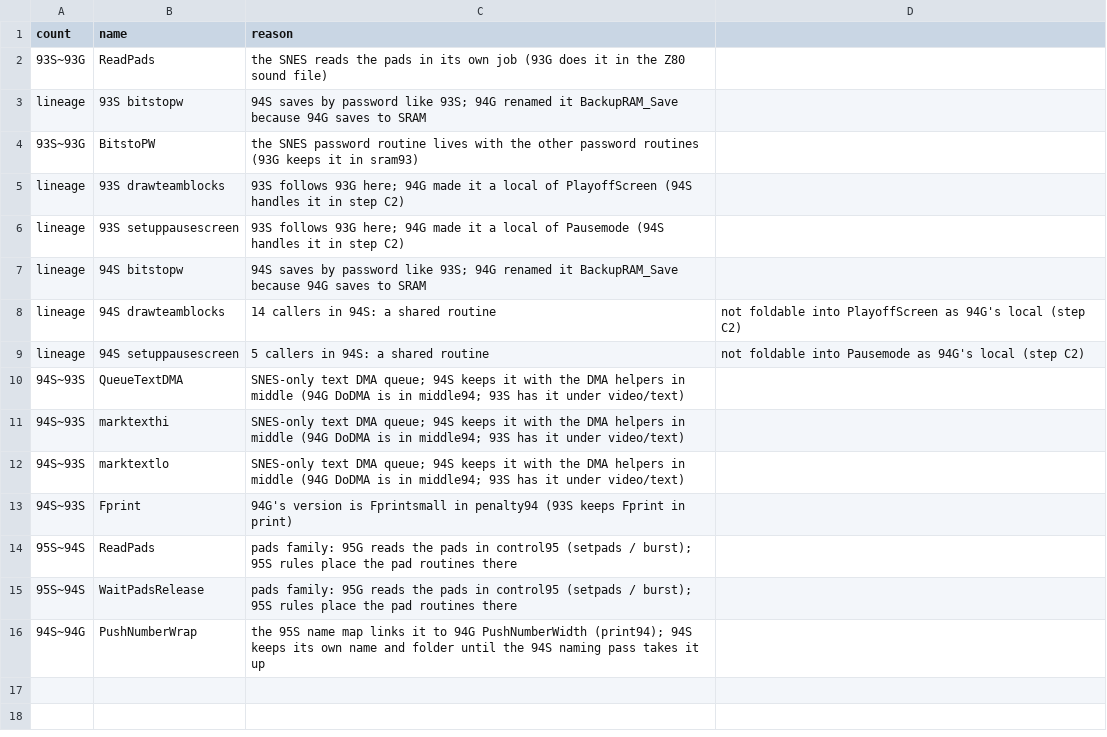
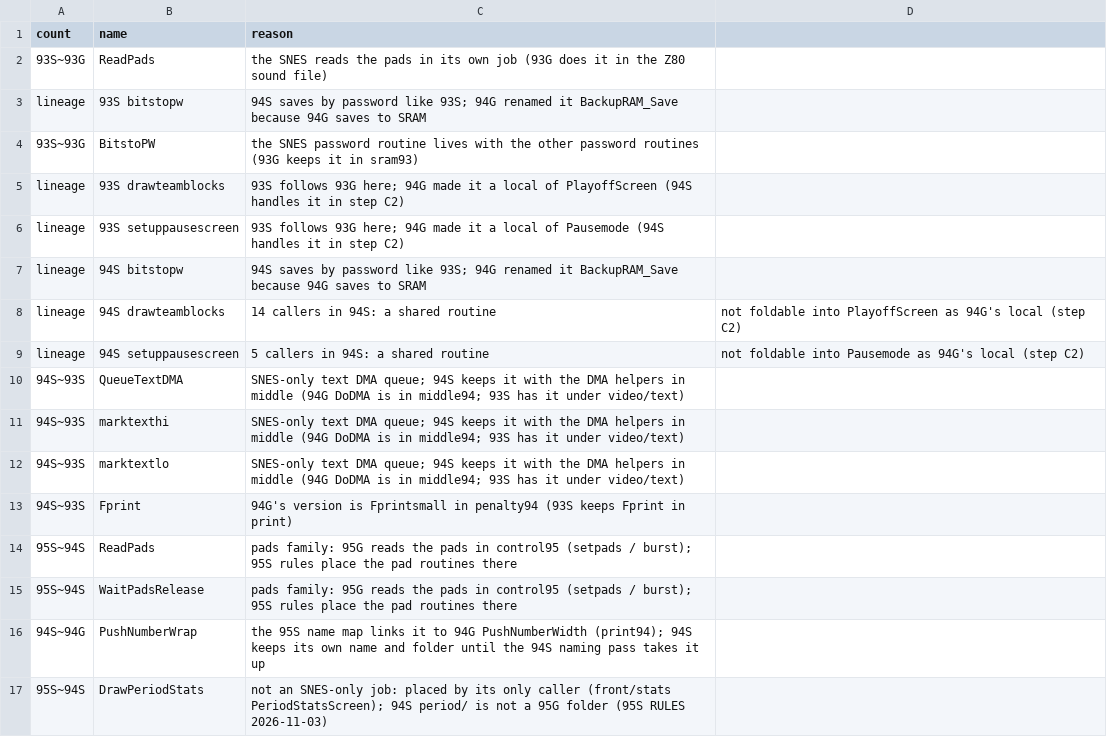
Before and after one commit to abdulahmad/nhl-disasm-report, a CSV file: tools/pair_exceptions.csv, drawn as a sheet; the diff names each change by its address in the sheet, - before the commit and + after, or states it on an @@ line.

```diff
--- a/tools/pair_exceptions.csv
+++ b/tools/pair_exceptions.csv
+row 17: 95S~94S | DrawPeriodStats | not an SNES-only job: placed by its only caller (front/stats PeriodStatsScreen); 94S period/ is not a 95G folder (95S RULES 2026-11-03)
```
Also changed, not shown: 10 other files.
